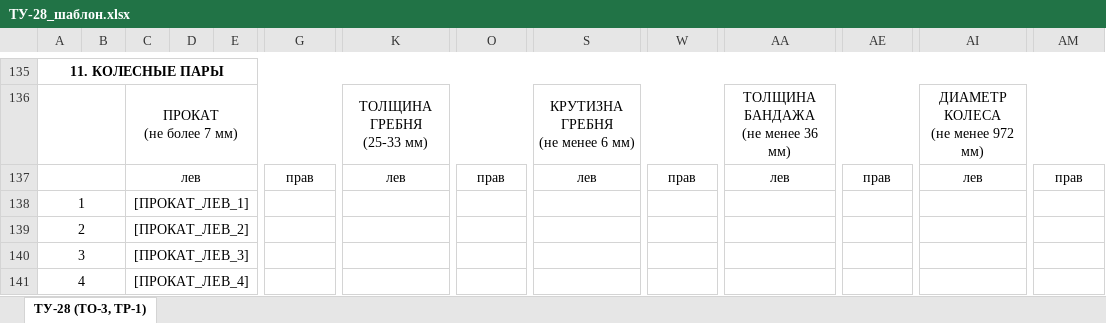
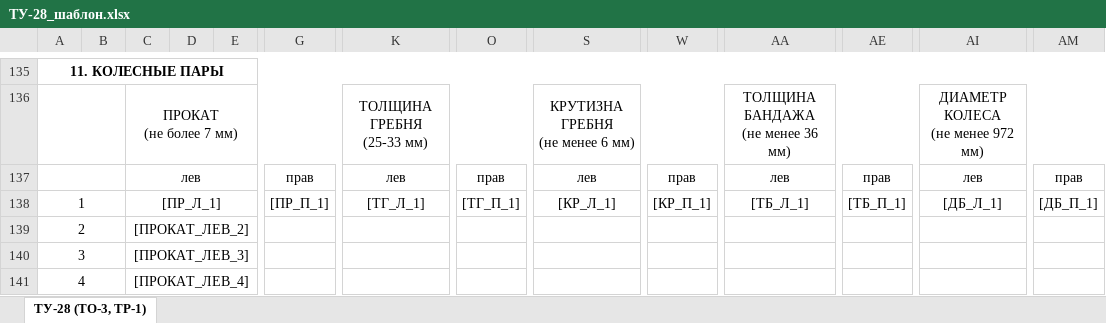
Before and after one commit to Tal-Rash/rtps, an Excel workbook: web_grafik_ppr/ТУ-28_шаблон.xlsx, sheet ТУ-28 (ТО-3, ТР-1), drawn as a sheet; only a part is shown, gaps mark what is left out; values as stored, in another font and other column widths than the file's, no borders; table styles not drawn; removed rows and columns are numbered as before the commit, all else as after; rows hold the shown columns only; the diff names each change by its address in the sheet, - before the commit and + after, or states it on an @@ line.

Commit message:
Update TU-28 Excel template with new measurement tags

```diff
--- a/web_grafik_ppr/ТУ-28_шаблон.xlsx (sheet ТУ-28 (ТО-3, ТР-1))
+++ b/web_grafik_ppr/ТУ-28_шаблон.xlsx (sheet ТУ-28 (ТО-3, ТР-1))
-row 138: 1 |  | [ПРОКАТ_ЛЕВ_1]
+row 138: 1 |  | [ПР_Л_1] |  |  | [ПР_П_1] | [ТГ_Л_1] | [ТГ_П_1] | [КР_Л_1] | [КР_П_1] | [ТБ_Л_1] | [ТБ_П_1] | [ДБ_Л_1] | [ДБ_П_1]
```
